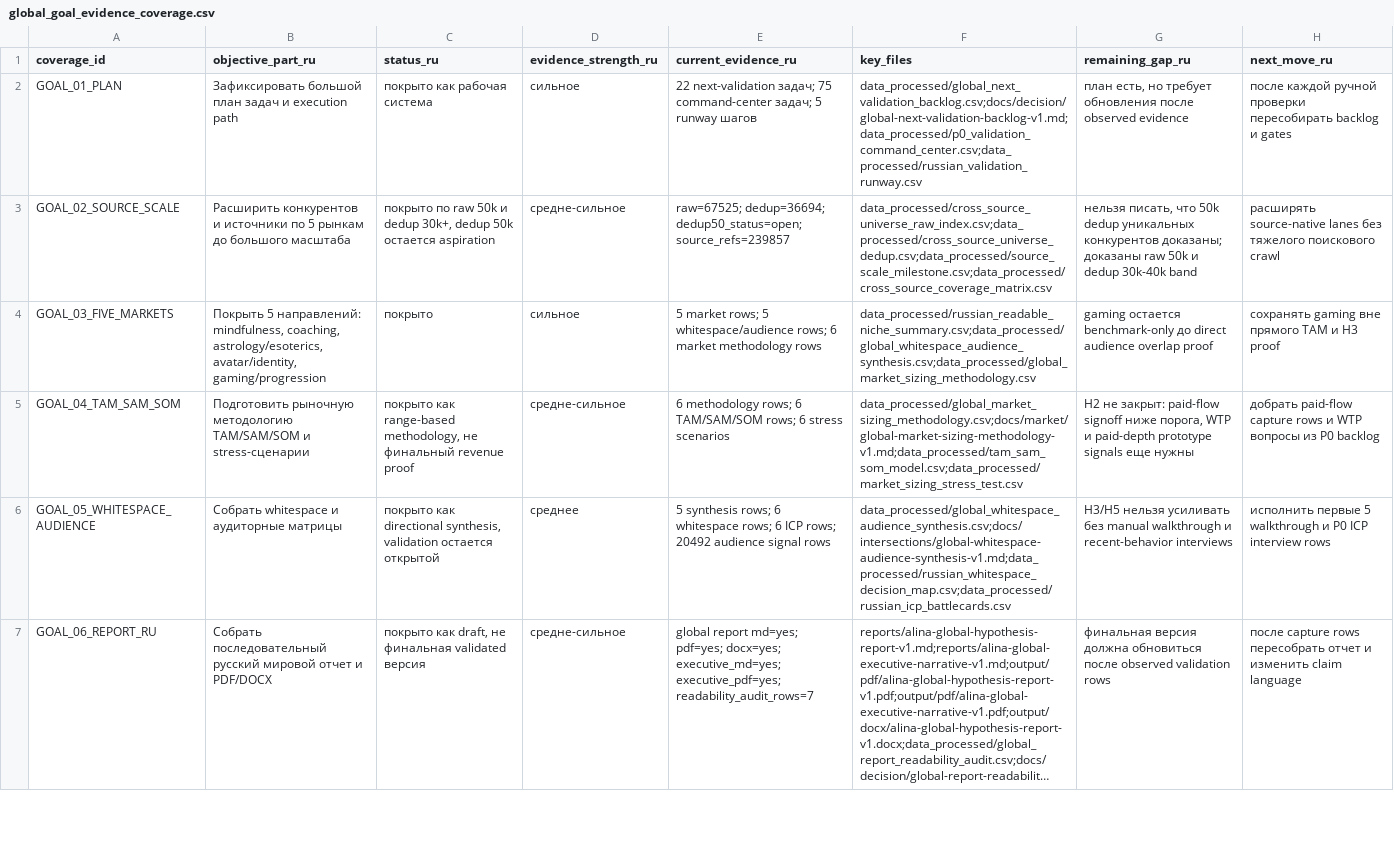
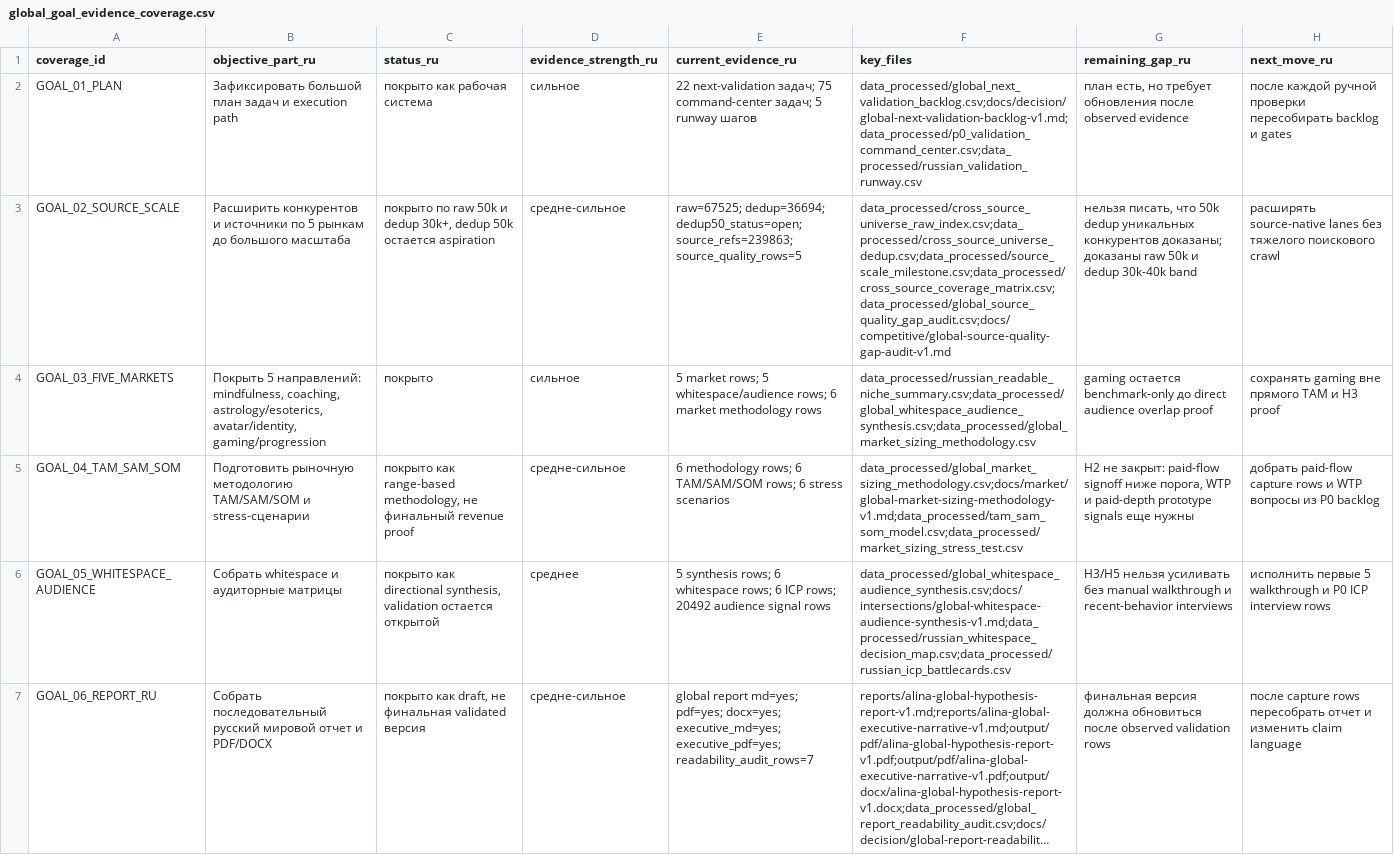
Before and after one commit to kirbudilov01/alina-research, a CSV file: data_processed/global_goal_evidence_coverage.csv, drawn as a sheet; only a part is shown; long unchanged cells end in …; the diff covers the shown part only; the diff names each change by its address in the sheet, - before the commit and + after, or states it on an @@ line.

```diff
--- a/data_processed/global_goal_evidence_coverage.csv
+++ b/data_processed/global_goal_evidence_coverage.csv
-E3 (current_evidence_ru): …dedup=36694; dedup50_status=open; source_refs=239857
+E3 (current_evidence_ru): …dedup=36694; dedup50_status=open; source_refs=239863; source_quality_rows=5
-F3 (key_files): data_processed/cross_source_universe_raw_index.csv;data_processed/cross_source_universe_dedup.csv;data_processed/source_scale_milestone.csv;data_processed/cross_source_coverage_matrix.csv
+F3 (key_files): data_processed/cross_source_universe_raw_index.csv;data_processed/cross_source_universe_dedup.csv;data_processed/source_scale_milestone.csv;data_processed/cross_source_coverage_matrix.csv;data_processed/global_source_quality_gap_audit.csv;docs/competitive/global-source-quality-gap-audit-v1.md
```
Also changed, not shown: 1 edited cell elsewhere in this file, data_processed/evidence_artifact_manifest.csv, data_processed/global_hypothesis_source_appendix.csv, 18 other files.
